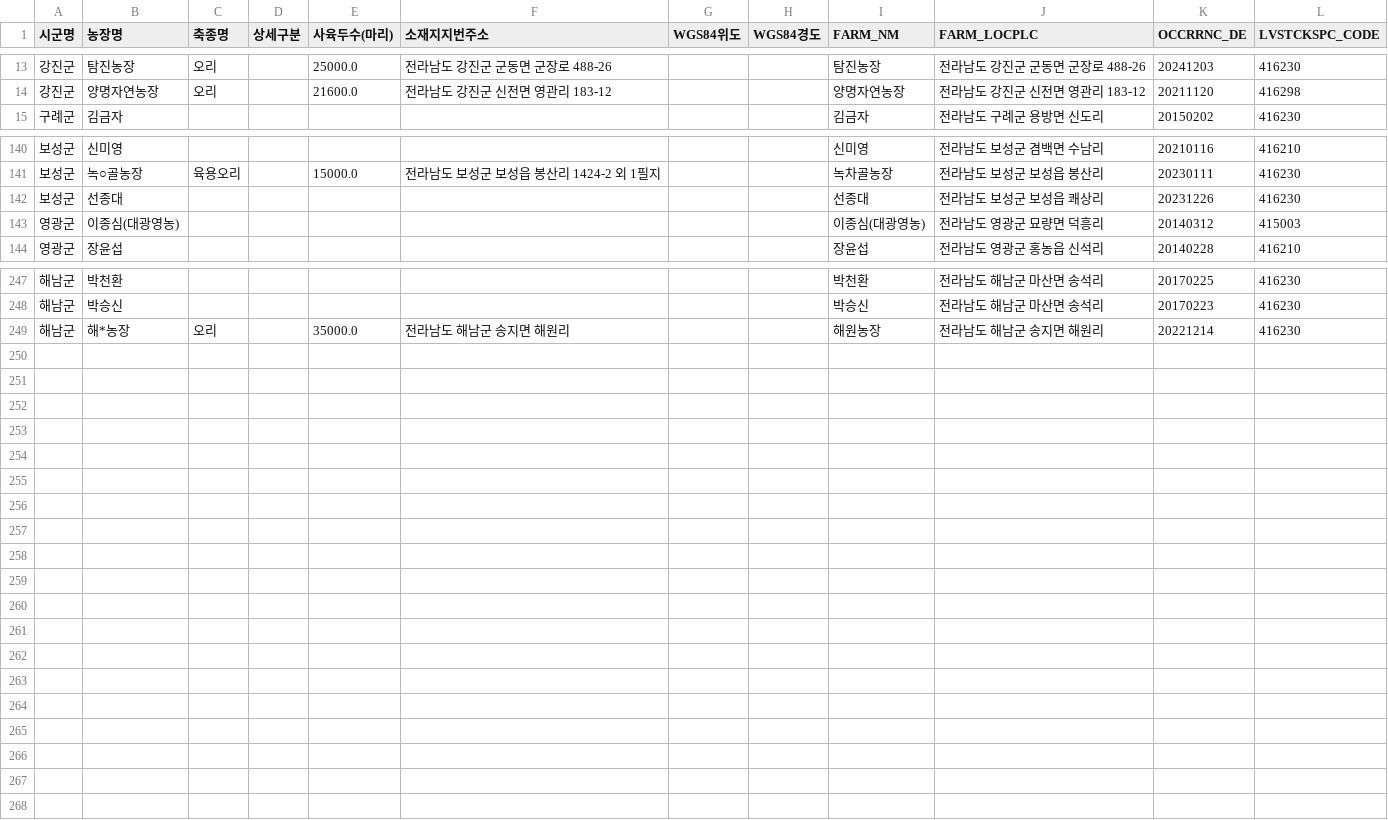
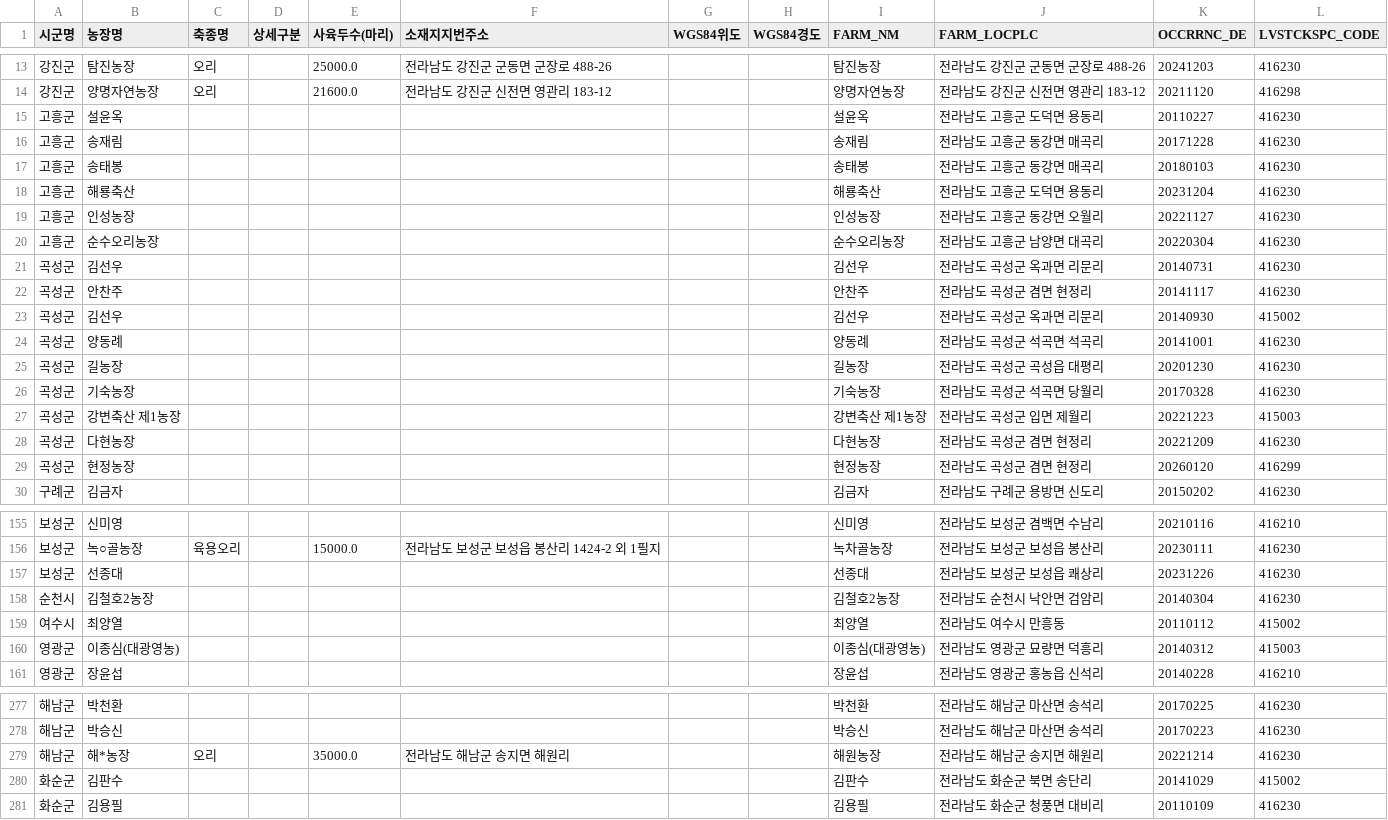
Before and after one commit to Risk-based-Routing-for-Disease-Control/Risk-based-Routing-for-Disease-Control, a CSV file: 최종감염농장/전라남도_최종감염농장.csv, drawn as a sheet; only a part is shown, gaps mark what is left out; the diff covers the shown part only.

```diff
--- a/최종감염농장/전라남도_최종감염농장.csv
+++ b/최종감염농장/전라남도_최종감염농장.csv
@@ -14,2 +14,17 @@
 강진군,양명자연농장,오리,,21600.0,전라남도 강진군 신전면 영관리 183-12,,,양명자연농장,전라남도 강진군 신전면 영관리 183-12,20211120,416298
+고흥군,설윤옥,,,,,,,설윤옥,전라남도 고흥군 도덕면 용동리,20110227,416230
+고흥군,송재림,,,,,,,송재림,전라남도 고흥군 동강면 매곡리,20171228,416230
+고흥군,송태봉,,,,,,,송태봉,전라남도 고흥군 동강면 매곡리,20180103,416230
+고흥군,해룡축산,,,,,,,해룡축산,전라남도 고흥군 도덕면 용동리,20231204,416230
+고흥군,인성농장,,,,,,,인성농장,전라남도 고흥군 동강면 오월리,20221127,416230
+고흥군,순수오리농장,,,,,,,순수오리농장,전라남도 고흥군 남양면 대곡리,20220304,416230
+곡성군,김선우,,,,,,,김선우,전라남도 곡성군 옥과면 리문리,20140731,416230
+곡성군,안찬주,,,,,,,안찬주,전라남도 곡성군 겸면 현정리,20141117,416230
+곡성군,김선우,,,,,,,김선우,전라남도 곡성군 옥과면 리문리,20140930,415002
+곡성군,양동례,,,,,,,양동례,전라남도 곡성군 석곡면 석곡리,20141001,416230
+곡성군,길농장,,,,,,,길농장,전라남도 곡성군 곡성읍 대평리,20201230,416230
+곡성군,기숙농장,,,,,,,기숙농장,전라남도 곡성군 석곡면 당월리,20170328,416230
+곡성군,강변축산 제1농장,,,,,,,강변축산 제1농장,전라남도 곡성군 입면 제월리,20221223,415003
+곡성군,다현농장,,,,,,,다현농장,전라남도 곡성군 겸면 현정리,20221209,416230
+곡성군,현정농장,,,,,,,현정농장,전라남도 곡성군 겸면 현정리,20260120,416299
 구례군,김금자,,,,,,,김금자,전라남도 구례군 용방면 신도리,20150202,416230
@@ -142,2 +157,4 @@
 보성군,선종대,,,,,,,선종대,전라남도 보성군 보성읍 쾌상리,20231226,416230
+순천시,김철호2농장,,,,,,,김철호2농장,전라남도 순천시 낙안면 검암리,20140304,416230
+여수시,최양열,,,,,,,최양열,전라남도 여수시 만흥동,20110112,415002
 영광군,이종심(대광영농),,,,,,,이종심(대광영농),전라남도 영광군 묘량면 덕흥리,20140312,415003
@@ -249 +279,3 @@
 해남군,해*농장,오리,,35000.0,전라남도 해남군 송지면 해원리,,,해원농장,전라남도 해남군 송지면 해원리,20221214,416230
+화순군,김판수,,,,,,,김판수,전라남도 화순군 북면 송단리,20141029,415002
+화순군,김용필,,,,,,,김용필,전라남도 화순군 청풍면 대비리,20110109,416230
```
Also changed, not shown: 13 added rows elsewhere in this file, 최종감염농장/전라북도_최종감염농장.csv, 최종감염농장/충청남도_최종감염농장.csv, 3 other files.
